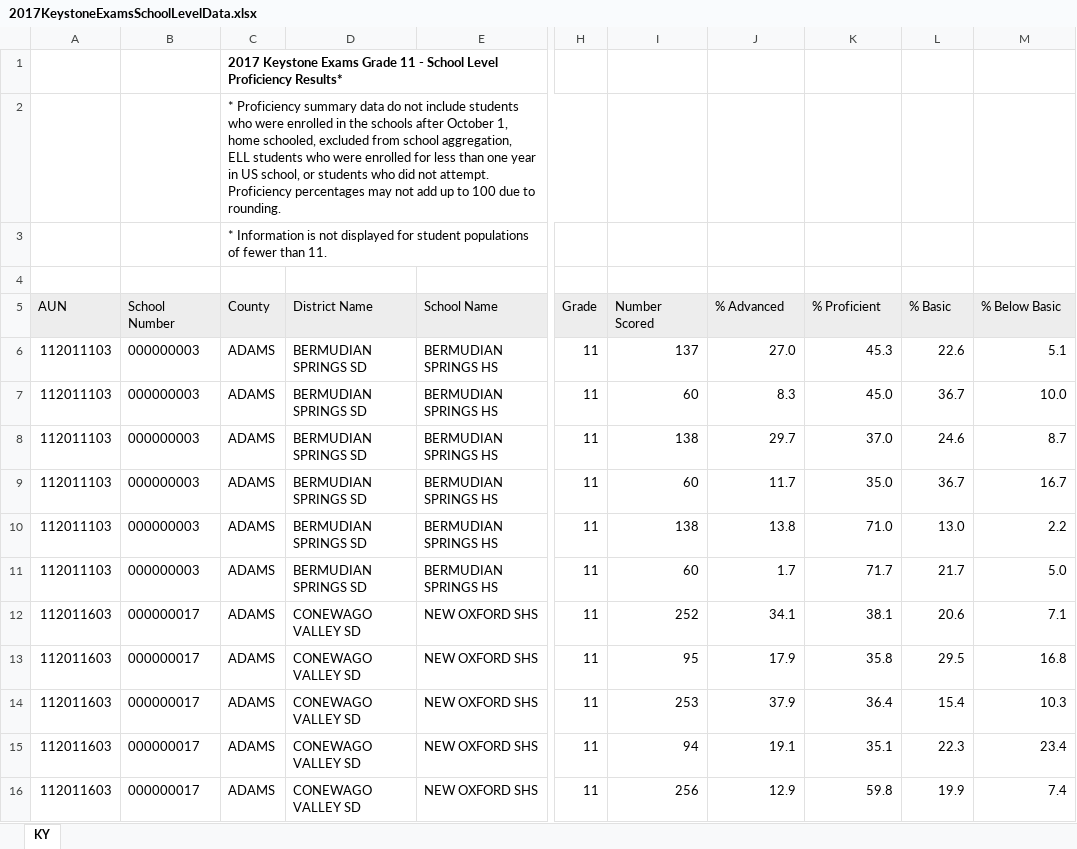
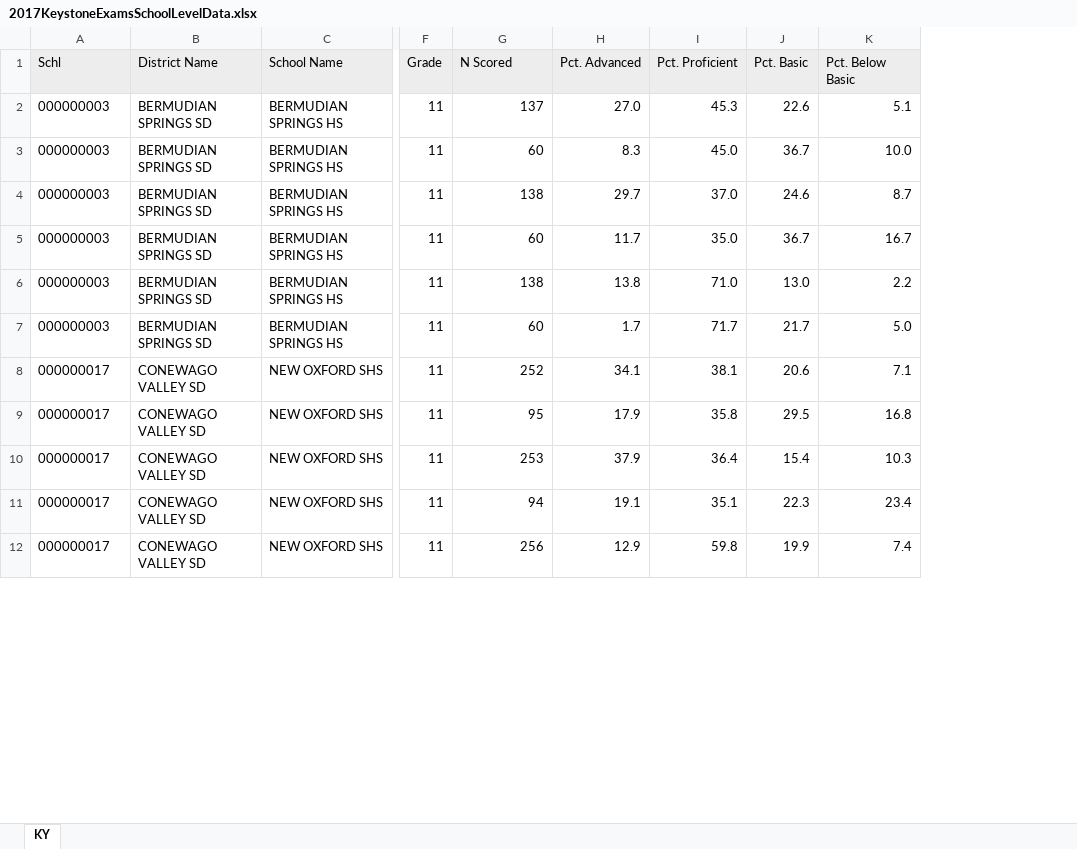
Before and after one commit to caleK1/dbms_proj, an Excel workbook: data/KeystoneExamStateSchoolLevel/2017KeystoneExamsSchoolLevelData.xlsx, sheet KY, drawn as a sheet; only a part is shown, gaps mark what is left out; values as stored, in another font and other column widths than the file's, no borders; removed rows and columns are numbered as before the commit, all else as after; rows hold the shown columns only; ↵ is a line break in a cell; the diff names each change by its address in the sheet, - before the commit and + after, or states it on an @@ line.

```diff
--- a/data/KeystoneExamStateSchoolLevel/2017KeystoneExamsSchoolLevelData.xlsx (sheet KY)
+++ b/data/KeystoneExamStateSchoolLevel/2017KeystoneExamsSchoolLevelData.xlsx (sheet KY)
-column A (AUN), rows 6-16: 112011103 | 112011103 | 112011103 | 112011103 | 112011103 | 112011103 | 112011603 | 112011603 | 112011603 | 112011603 | 112011603
-column C (County), rows 6-16: all ADAMS
-row 1:  |  | 2017 Keystone Exams Grade 11 - School Level Proficiency Results*
-row 2:  |  | * Proficiency summary data do not include students who were enrolled in the schools after October 1, home schooled, excluded from school aggregation, ↵ ELL students who were enrolled for less than one year in US school, or students who did not attempt. Proficiency percentages may not add up to 100 due to rounding.
-row 3:  |  | * Information is not displayed for student populations of fewer than 11.
-row 4: (empty)
-A1: School Number
+A1: Schl
-G1: Number Scored
+G1: N Scored
-H1: % Advanced
+H1: Pct. Advanced
-I1: % Proficient
+I1: Pct. Proficient
-J1: % Basic
+J1: Pct. Basic
-K1: % Below Basic
+K1: Pct. Below Basic
```
Also changed, not shown: data/KeystoneExamStateSchoolLevel/2016KeystoneExamsSchoolLevelData.xlsx, data/KeystoneExamStateSchoolLevel/2018KeystoneExamsSchoolLevelData.xlsx, 18 other files.
